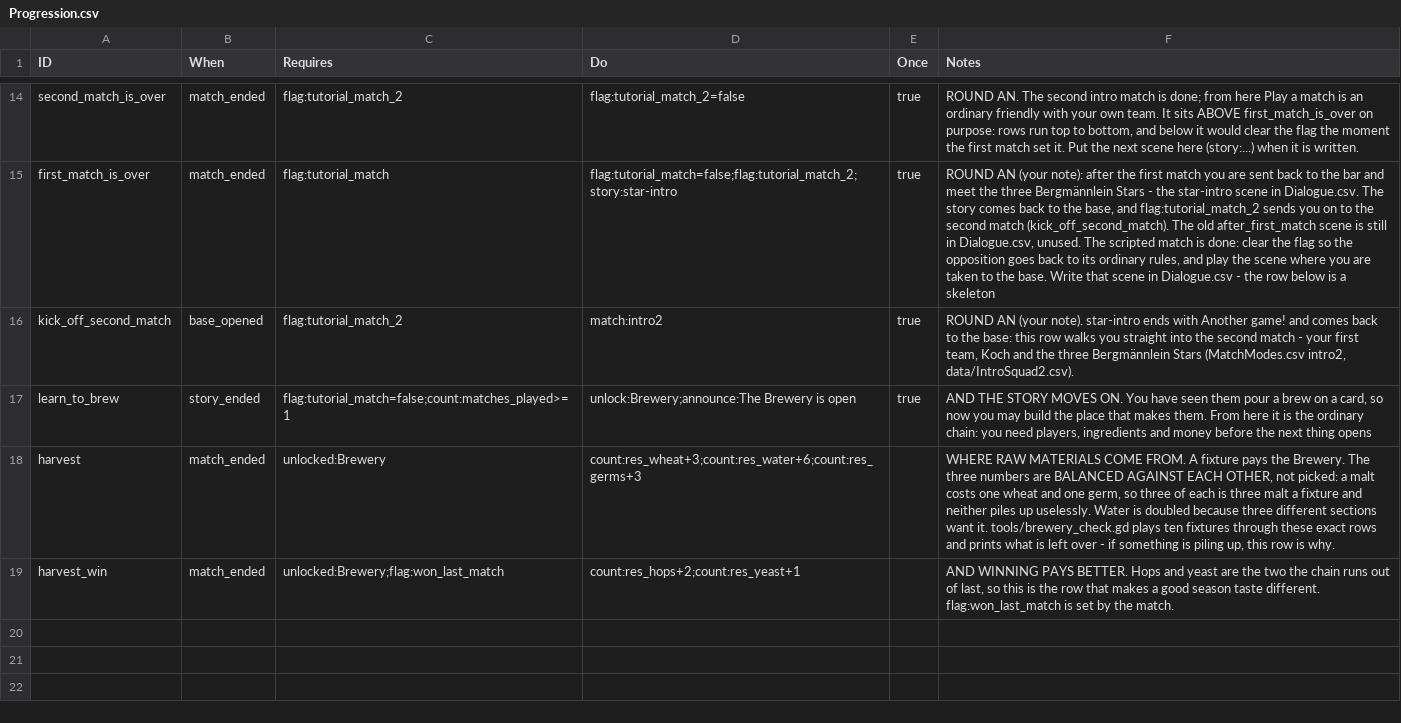
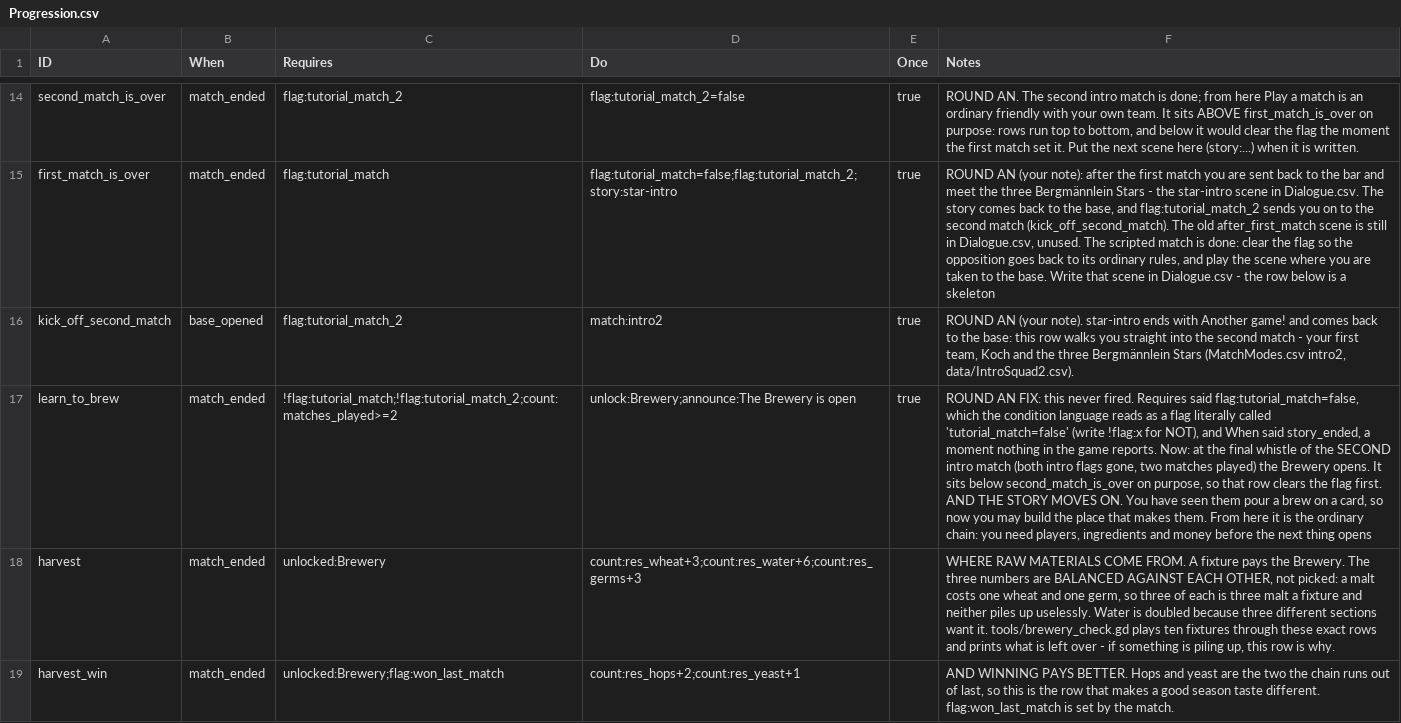
Before and after one commit to SchwartzAnthony/project_sb, a CSV file: data/Progression.csv, drawn as a sheet; only a part is shown, gaps mark what is left out; the diff names each change by its address in the sheet, - before the commit and + after, or states it on an @@ line.

```diff
--- a/data/Progression.csv
+++ b/data/Progression.csv
-B17 (When): story_ended
+B17 (When): match_ended
-C17 (Requires): flag:tutorial_match=false;count:matches_played>=1
+C17 (Requires): !flag:tutorial_match;!flag:tutorial_match_2;count:matches_played>=2
-F17 (Notes): AND THE…
+F17 (Notes): ROUND AN FIX: this never fired. Requires said flag:tutorial_match=false, which the condition language reads as a flag literally called 'tutorial_match=false' (write !flag:x for NOT), and When said story_ended, a moment nothing in the game reports. Now: at the final whistle of the SECOND intro match (both intro flags gone, two matches played) the Brewery opens. It sits below second_match_is_over on purpose, so that row clears the flag first. AND THE…
```
Also changed, not shown: 1 other file.
